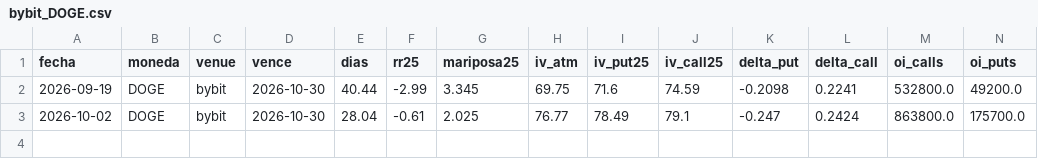
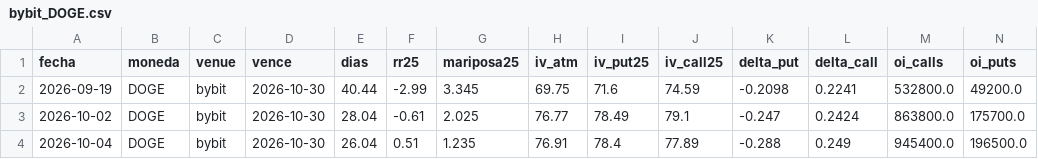
Before and after one commit to rantvalo5-art/scanall, a CSV file: opciones/skew_diario/bybit_DOGE.csv, drawn as a sheet; only a part is shown; rows hold the shown columns only; the diff names each change by its address in the sheet, - before the commit and + after, or states it on an @@ line.

```diff
--- a/opciones/skew_diario/bybit_DOGE.csv
+++ b/opciones/skew_diario/bybit_DOGE.csv
+row 4: 2026-10-04 | DOGE | bybit | 2026-10-30 | 26.04 | 0.51 | 1.235 | 76.91 | 78.4 | 77.89 | -0.288 | 0.249 | 945400.0 | 196500.0
```
Also changed, not shown: opciones/skew_diario/bybit_ETH.csv, opciones/skew_diario/bybit_HYPE.csv, 13 other files.
